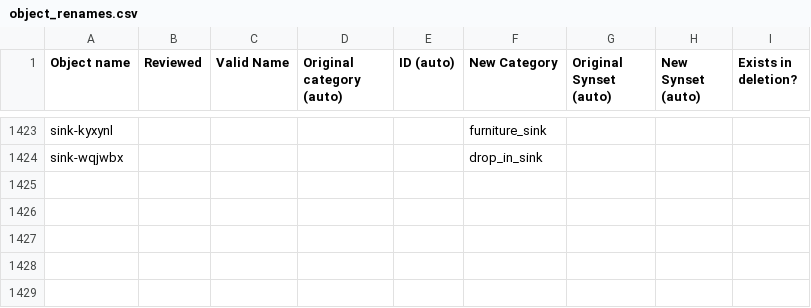
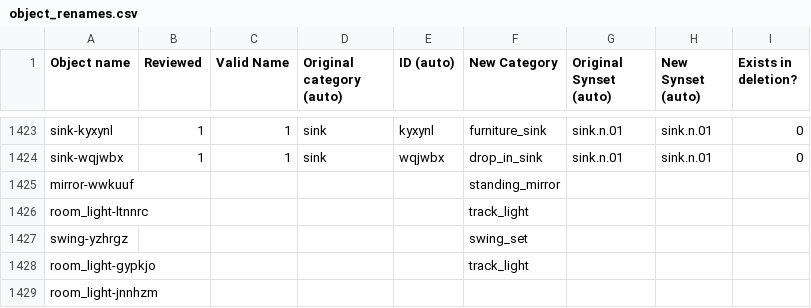
Before and after one commit to embodied-agent-eval/bddl, a CSV file: bddl/generated_data/object_renames.csv, drawn as a sheet; only a part is shown, gaps mark what is left out; the diff covers the shown part only; the diff names each change by its address in the sheet, - before the commit and + after, or states it on an @@ line.

```diff
--- a/bddl/generated_data/object_renames.csv
+++ b/bddl/generated_data/object_renames.csv
-B1423:B1424 (Reviewed): (empty)
+B1423:B1424 (Reviewed): 1
-C1423:C1424 (Valid Name): (empty)
+C1423:C1424 (Valid Name): 1
-D1423:D1424 (Original category (auto)): (empty)
+D1423:D1424 (Original category (auto)): sink
-E1423 (ID (auto)): (empty)
+E1423 (ID (auto)): kyxynl
-G1423:G1424 (Original Synset (auto)): (empty)
+G1423:G1424 (Original Synset (auto)): sink.n.01
-H1423:H1424 (New Synset (auto)): (empty)
+H1423:H1424 (New Synset (auto)): sink.n.01
-I1423:I1424 (Exists in deletion?): (empty)
+I1423:I1424 (Exists in deletion?): 0
-E1424 (ID (auto)): (empty)
+E1424 (ID (auto)): wqjwbx
+row 1425: mirror-wwkuuf |  |  |  |  | standing_mirror
+row 1426: room_light-ltnnrc |  |  |  |  | track_light
+row 1427: swing-yzhrgz |  |  |  |  | swing_set
+row 1428: room_light-gypkjo |  |  |  |  | track_light
+row 1429: room_light-jnnhzm
```
Also changed, not shown: 176 edited cells elsewhere in this file, bddl/generated_data/category_mapping.csv, 2 other files.
